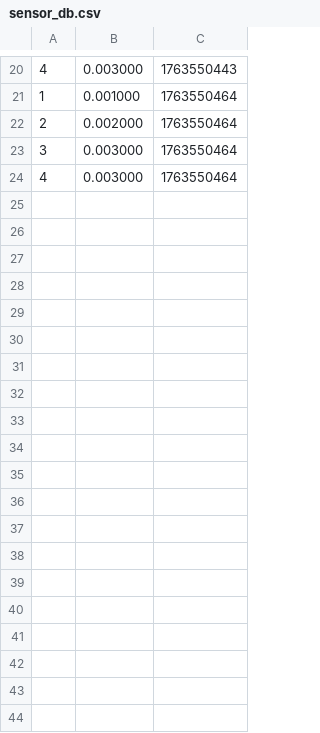
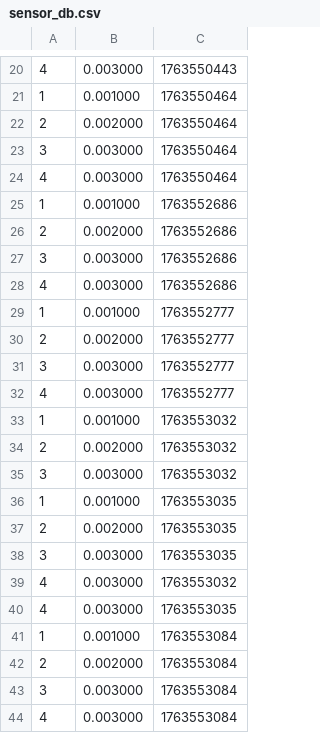
Before and after one commit to WoutDeSoete/plab, a CSV file: startcodeplab2/milestone2/sensor_db.csv, drawn as a sheet; only a part is shown, gaps mark what is left out; the diff names each change by its address in the sheet, - before the commit and + after, or states it on an @@ line.

```diff
--- a/startcodeplab2/milestone2/sensor_db.csv
+++ b/startcodeplab2/milestone2/sensor_db.csv
+row 25: 1 | 0.001000 | 1763552686
+row 26: 2 | 0.002000 | 1763552686
+row 27: 3 | 0.003000 | 1763552686
+row 28: 4 | 0.003000 | 1763552686
+row 29: 1 | 0.001000 | 1763552777
+row 30: 2 | 0.002000 | 1763552777
+row 31: 3 | 0.003000 | 1763552777
+row 32: 4 | 0.003000 | 1763552777
+row 33: 1 | 0.001000 | 1763553032
+row 34: 2 | 0.002000 | 1763553032
+row 35: 3 | 0.003000 | 1763553032
+row 36: 1 | 0.001000 | 1763553035
+row 37: 2 | 0.002000 | 1763553035
+row 38: 3 | 0.003000 | 1763553035
+row 39: 4 | 0.003000 | 1763553032
+row 40: 4 | 0.003000 | 1763553035
+row 41: 1 | 0.001000 | 1763553084
+row 42: 2 | 0.002000 | 1763553084
+row 43: 3 | 0.003000 | 1763553084
+row 44: 4 | 0.003000 | 1763553084
```
Also changed, not shown: 3 other files.
